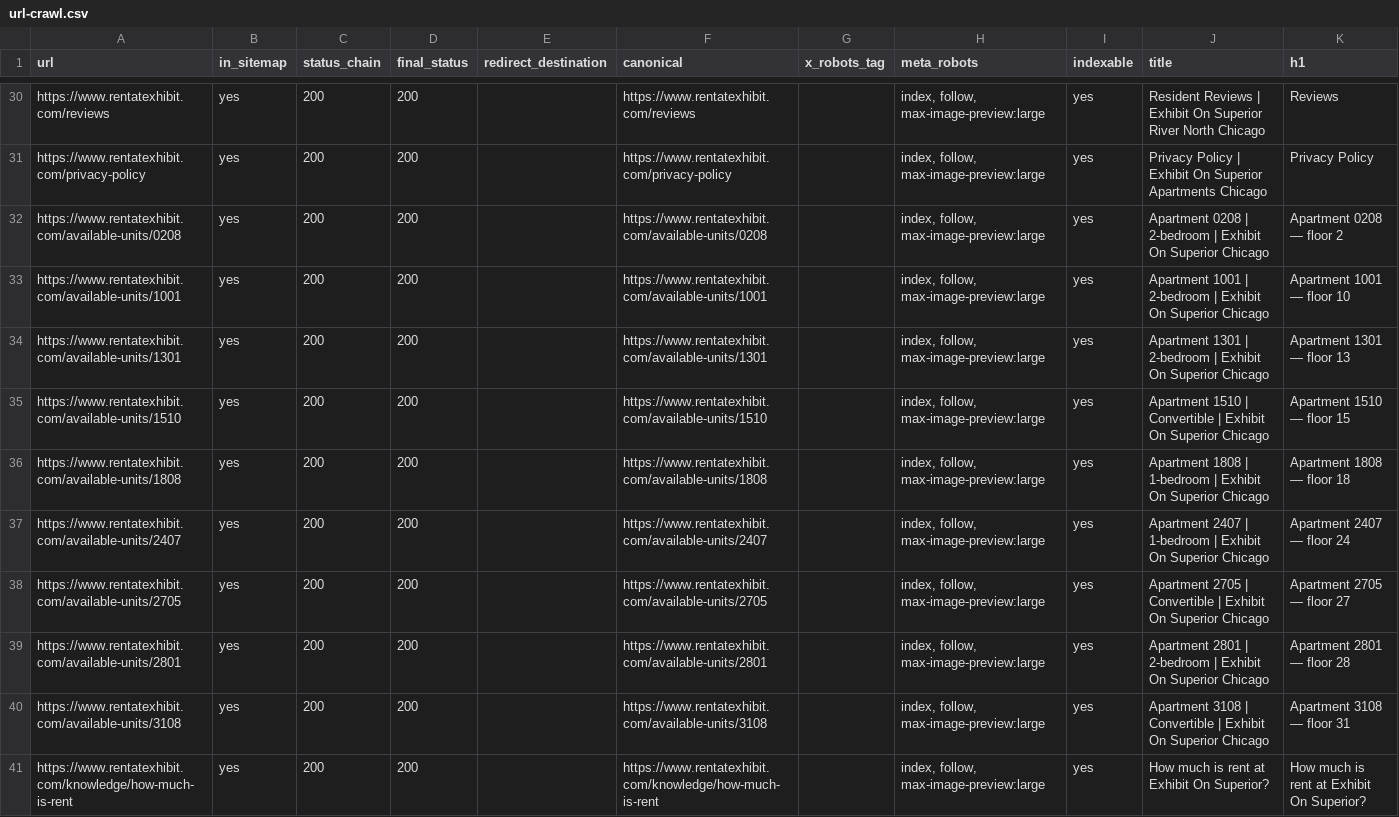
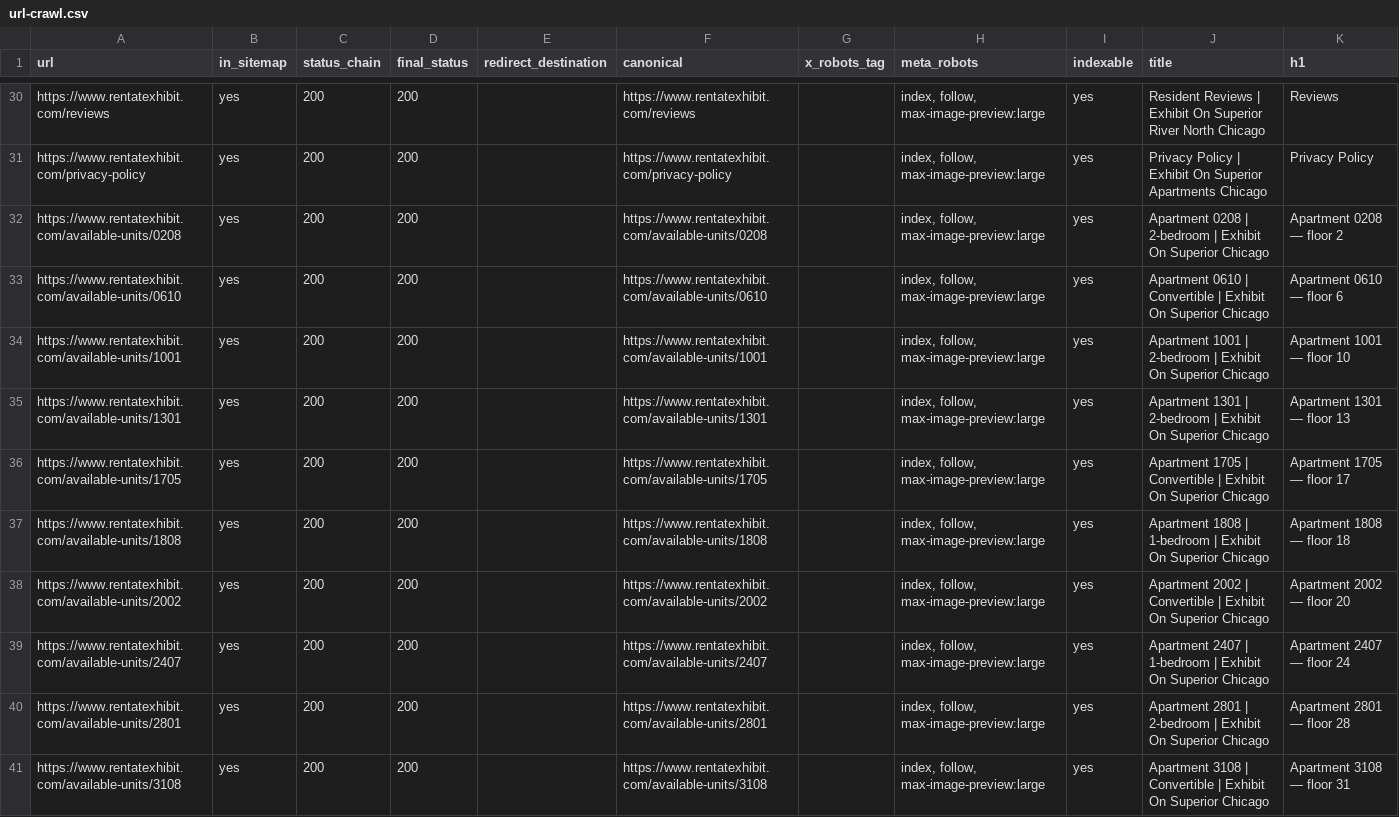
Before and after one commit to ridlerontheroof/rentatexhibit-website, a CSV file: artifacts/exhibit-on-superior/reports/url-crawl.csv, drawn as a sheet; only a part is shown, gaps mark what is left out; the shorter side is filled out with more unchanged rows.

Commit message:
Refresh QA evidence package after unit-churn publish (144 sitemap URLs, 28 legacy 301s, 0 SD errors, all 20 perf audits passing; fix floor-plan check stale expected title)
Replit-Task-Id: bb0ece39-44b8-48ea-b94f-1c823ed91611

```diff
--- a/artifacts/exhibit-on-superior/reports/url-crawl.csv
+++ b/artifacts/exhibit-on-superior/reports/url-crawl.csv
@@ -32,8 +32,9 @@ https://www.rentatexhibit.com/privacy-policy,yes,200,200,,https://www.rentatexhi
 https://www.rentatexhibit.com/available-units/0208,yes,200,200,,https://www.rentatexhibit.com/available-units/0208,,"index, follow, max-image-preview:large",yes,Apartment 0208 | 2-bedroom | Exhibit On Superior Chicago,Apartment 0208 — floor 2
+https://www.rentatexhibit.com/available-units/0610,yes,200,200,,https://www.rentatexhibit.com/available-units/0610,,"index, follow, max-image-preview:large",yes,Apartment 0610 | Convertible | Exhibit On Superior Chicago,Apartment 0610 — floor 6
 https://www.rentatexhibit.com/available-units/1001,yes,200,200,,https://www.rentatexhibit.com/available-units/1001,,"index, follow, max-image-preview:large",yes,Apartment 1001 | 2-bedroom | Exhibit On Superior Chicago,Apartment 1001 — floor 10
 https://www.rentatexhibit.com/available-units/1301,yes,200,200,,https://www.rentatexhibit.com/available-units/1301,,"index, follow, max-image-preview:large",yes,Apartment 1301 | 2-bedroom | Exhibit On Superior Chicago,Apartment 1301 — floor 13
-https://www.rentatexhibit.com/available-units/1510,yes,200,200,,https://www.rentatexhibit.com/available-units/1510,,"index, follow, max-image-preview:large",yes,Apartment 1510 | Convertible | Exhibit On Superior Chicago,Apartment 1510 — floor 15
+https://www.rentatexhibit.com/available-units/1705,yes,200,200,,https://www.rentatexhibit.com/available-units/1705,,"index, follow, max-image-preview:large",yes,Apartment 1705 | Convertible | Exhibit On Superior Chicago,Apartment 1705 — floor 17
 https://www.rentatexhibit.com/available-units/1808,yes,200,200,,https://www.rentatexhibit.com/available-units/1808,,"index, follow, max-image-preview:large",yes,Apartment 1808 | 1-bedroom | Exhibit On Superior Chicago,Apartment 1808 — floor 18
+https://www.rentatexhibit.com/available-units/2002,yes,200,200,,https://www.rentatexhibit.com/available-units/2002,,"index, follow, max-image-preview:large",yes,Apartment 2002 | Convertible | Exhibit On Superior Chicago,Apartment 2002 — floor 20
 https://www.rentatexhibit.com/available-units/2407,yes,200,200,,https://www.rentatexhibit.com/available-units/2407,,"index, follow, max-image-preview:large",yes,Apartment 2407 | 1-bedroom | Exhibit On Superior Chicago,Apartment 2407 — floor 24
-https://www.rentatexhibit.com/available-units/2705,yes,200,200,,https://www.rentatexhibit.com/available-units/2705,,"index, follow, max-image-preview:large",yes,Apartment 2705 | Convertible | Exhibit On Superior Chicago,Apartment 2705 — floor 27
 https://www.rentatexhibit.com/available-units/2801,yes,200,200,,https://www.rentatexhibit.com/available-units/2801,,"index, follow, max-image-preview:large",yes,Apartment 2801 | 2-bedroom | Exhibit On Superior Chicago,Apartment 2801 — floor 28
```
Also changed, not shown: 9 other files.
